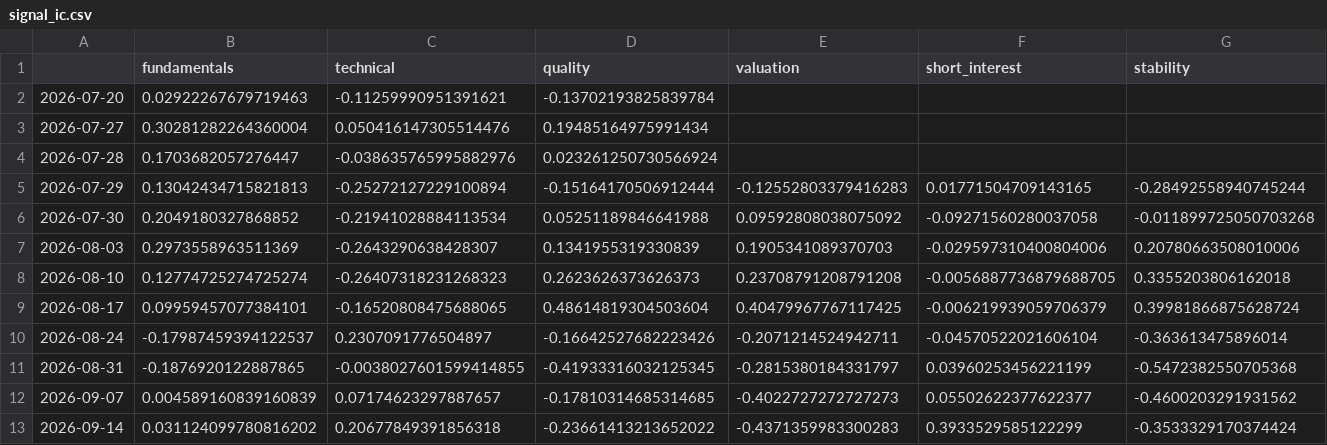
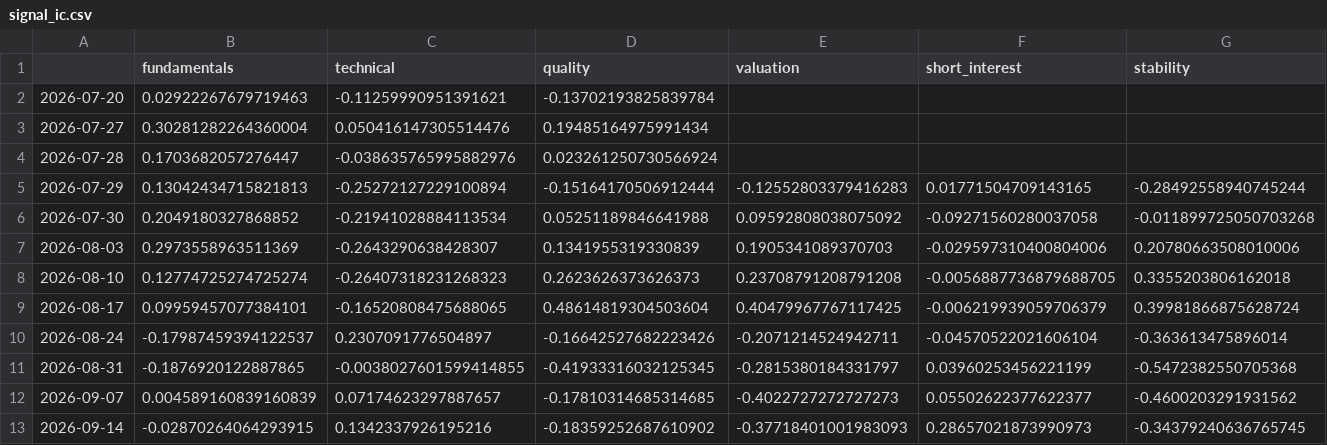
Before and after one commit to aminedaniel/special-spoon, a CSV file: reports/signal_ic.csv, drawn as a sheet; only a part is shown; the diff covers the shown part only; the diff names each change by its address in the sheet, - before the commit and + after, or states it on an @@ line.

```diff
--- a/reports/signal_ic.csv
+++ b/reports/signal_ic.csv
-B13 (fundamentals): 0.031124099780816202
+B13 (fundamentals): -0.02870264064293915
-C13 (technical): 0.20677849391856318
+C13 (technical): 0.1342337926195216
-D13 (quality): -0.23661413213652022
+D13 (quality): -0.18359252687610902
-E13 (valuation): -0.4371359983300283
+E13 (valuation): -0.37718401001983093
-F13 (short_interest): 0.3933529585122299
+F13 (short_interest): 0.28657021873990973
-G13 (stability): -0.3533329170374424
+G13 (stability): -0.34379240636765745
```
Also changed, not shown: 6 edited cells elsewhere in this file, reports/scoreboard.csv, 4 other files.
